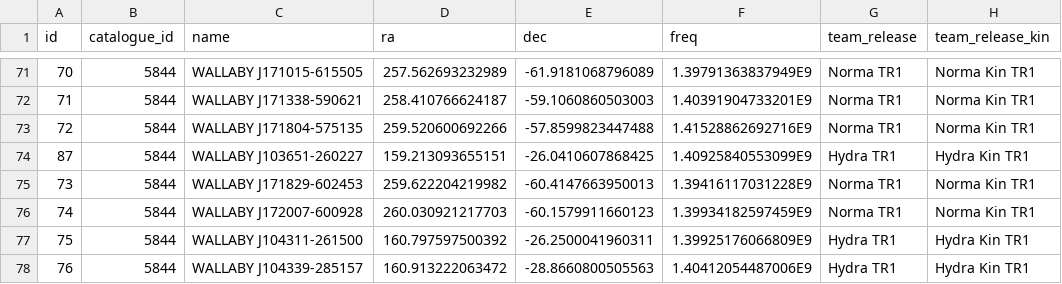
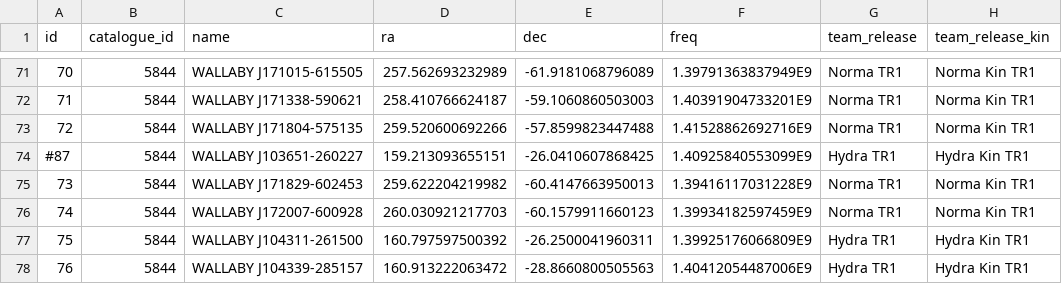
Before and after one commit to paranoya/astrobrowser, a CSV file: WALLABY/AS102_Derived_Catalogue_wallaby_pilot_dr1_kinmodel_cat_v01_5844.csv, drawn as a sheet; only a part is shown, gaps mark what is left out; the diff names each change by its address in the sheet, - before the commit and + after, or states it on an @@ line.

Commit message:
remove crashing galaxy

```diff
--- a/WALLABY/AS102_Derived_Catalogue_wallaby_pilot_dr1_kinmodel_cat_v01_5844.csv
+++ b/WALLABY/AS102_Derived_Catalogue_wallaby_pilot_dr1_kinmodel_cat_v01_5844.csv
-A74 (id): 87
+A74 (id): #87
```
